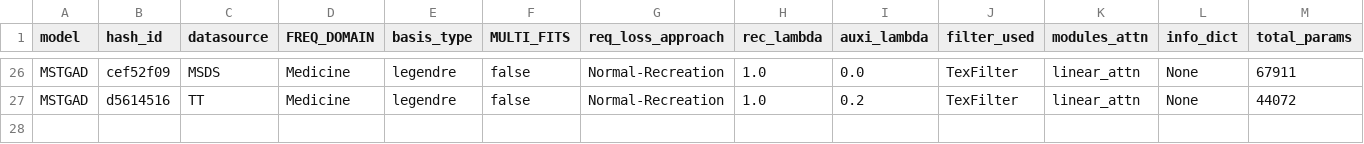
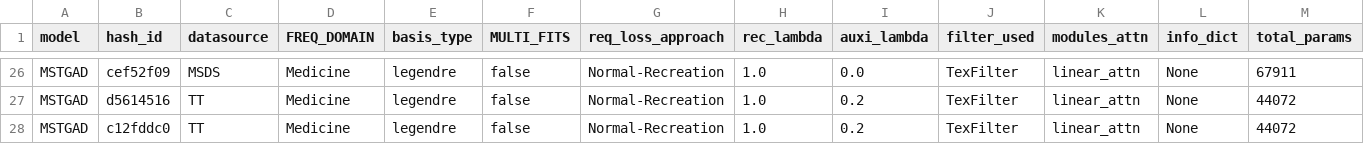
Before and after one commit to theamrzaki/MicroService_Twin_Original, a CSV file: result_journal/result_RQ1_benchmark_memOptimized_Eadro_AnoFusion_Medicine.csv, drawn as a sheet; only a part is shown, gaps mark what is left out; rows hold the shown columns only; the diff names each change by its address in the sheet, - before the commit and + after, or states it on an @@ line.

```diff
--- a/result_journal/result_RQ1_benchmark_memOptimized_Eadro_AnoFusion_Medicine.csv
+++ b/result_journal/result_RQ1_benchmark_memOptimized_Eadro_AnoFusion_Medicine.csv
+row 28: MSTGAD | c12fddc0 | TT | Medicine | legendre | false | Normal-Recreation | 1.0 | 0.2 | TexFilter | linear_attn | None | 44072
```
Also changed, not shown: 38 other files.
